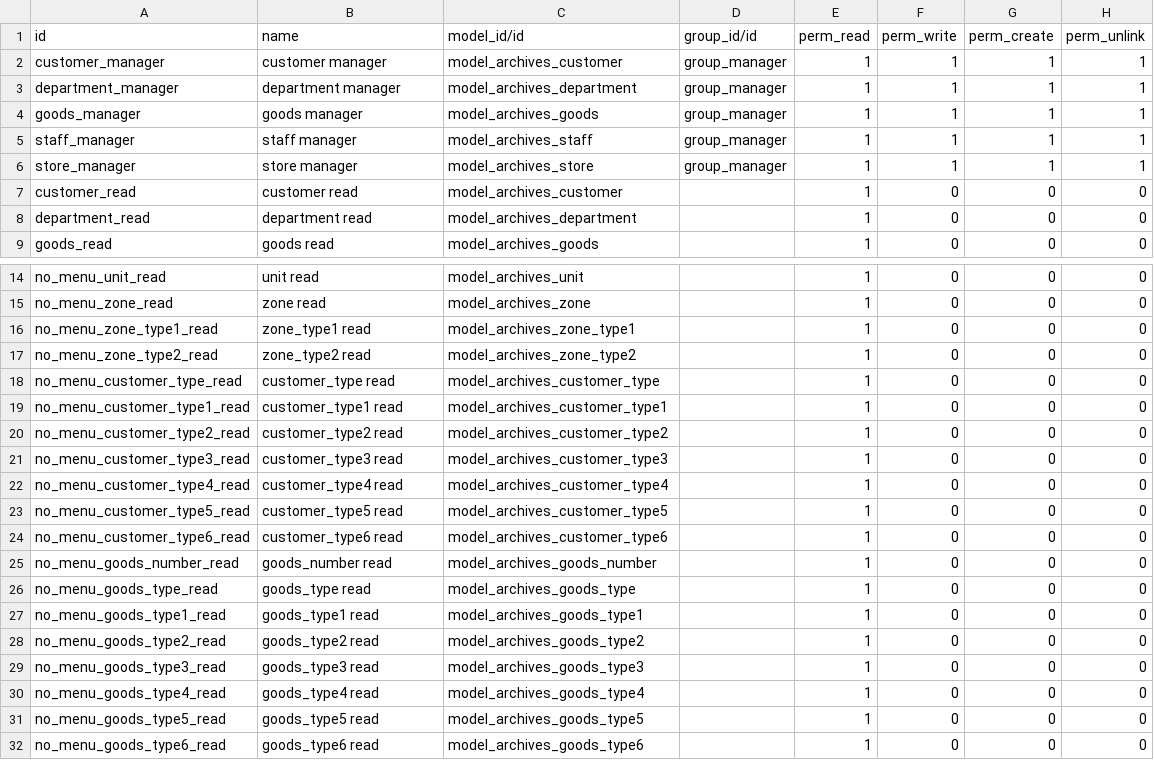
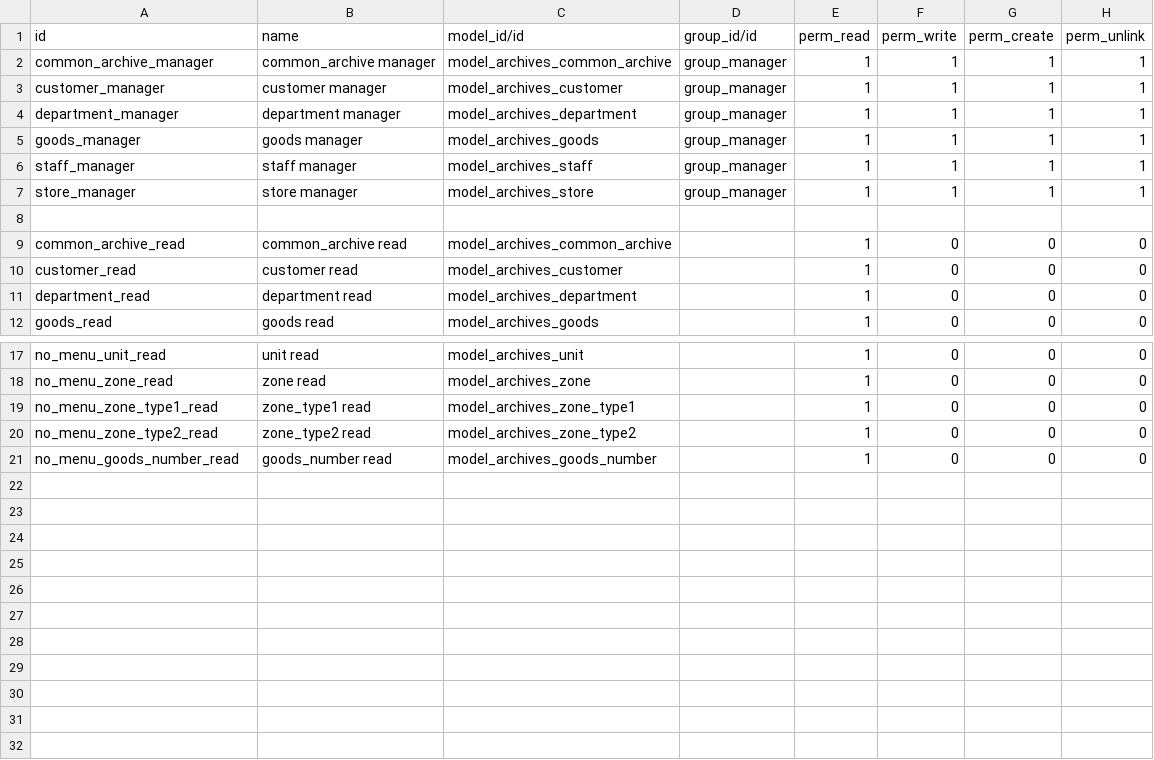
Before and after one commit to Eric2015-8/studyDemo, a CSV file: archives/security/ir.model.access.csv, drawn as a sheet; only a part is shown, gaps mark what is left out.

```diff
--- a/archives/security/ir.model.access.csv
+++ b/archives/security/ir.model.access.csv
@@ -1,2 +1,3 @@
 id,name,model_id/id,group_id/id,perm_read,perm_write,perm_create,perm_unlink
+common_archive_manager,common_archive manager,model_archives_common_archive,group_manager,1,1,1,1
 customer_manager,customer manager,model_archives_customer,group_manager,1,1,1,1
@@ -6,2 +7,4 @@ staff_manager,staff manager,model_archives_staff,group_manager,1,1,1,1
 store_manager,store manager,model_archives_store,group_manager,1,1,1,1
+
+common_archive_read,common_archive read,model_archives_common_archive,,1,0,0,0
 customer_read,customer read,model_archives_customer,,1,0,0,0
@@ -17,16 +20,2 @@ no_menu_zone_type1_read,zone_type1 read,model_archives_zone_type1,,1,0,0,0
 no_menu_zone_type2_read,zone_type2 read,model_archives_zone_type2,,1,0,0,0
-no_menu_customer_type_read,customer_type read,model_archives_customer_type,,1,0,0,0
-no_menu_customer_type1_read,customer_type1 read,model_archives_customer_type1,,1,0,0,0
-no_menu_customer_type2_read,customer_type2 read,model_archives_customer_type2,,1,0,0,0
-no_menu_customer_type3_read,customer_type3 read,model_archives_customer_type3,,1,0,0,0
-no_menu_customer_type4_read,customer_type4 read,model_archives_customer_type4,,1,0,0,0
-no_menu_customer_type5_read,customer_type5 read,model_archives_customer_type5,,1,0,0,0
-no_menu_customer_type6_read,customer_type6 read,model_archives_customer_type6,,1,0,0,0
 no_menu_goods_number_read,goods_number read,model_archives_goods_number,,1,0,0,0
-no_menu_goods_type_read,goods_type read,model_archives_goods_type,,1,0,0,0
-no_menu_goods_type1_read,goods_type1 read,model_archives_goods_type1,,1,0,0,0
-no_menu_goods_type2_read,goods_type2 read,model_archives_goods_type2,,1,0,0,0
-no_menu_goods_type3_read,goods_type3 read,model_archives_goods_type3,,1,0,0,0
-no_menu_goods_type4_read,goods_type4 read,model_archives_goods_type4,,1,0,0,0
-no_menu_goods_type5_read,goods_type5 read,model_archives_goods_type5,,1,0,0,0
-no_menu_goods_type6_read,goods_type6 read,model_archives_goods_type6,,1,0,0,0
```
Also changed, not shown: 19 other files.
